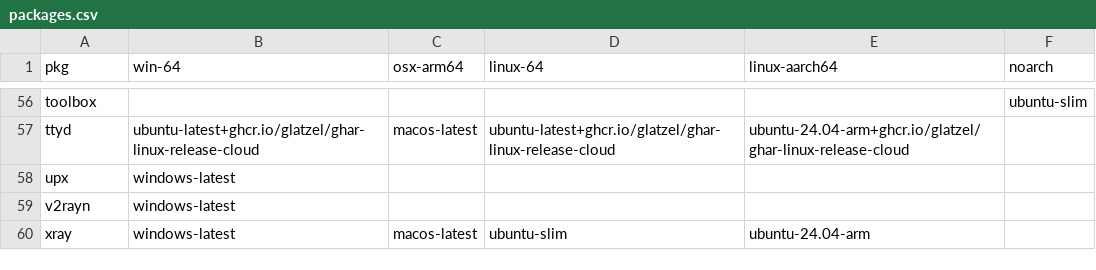
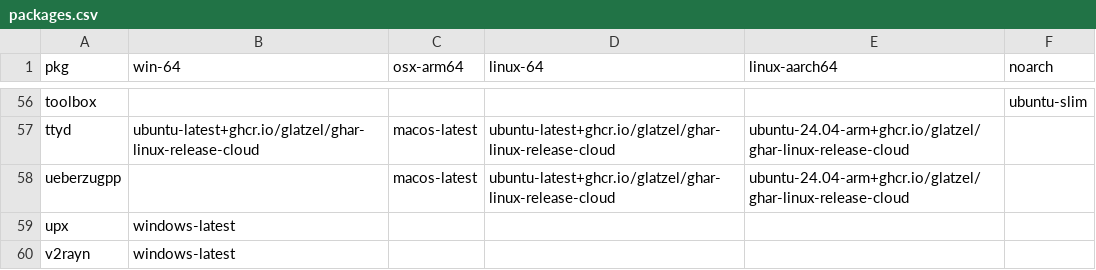
Before and after one commit to Glatzel/demon-forge, a CSV file: packages.csv, drawn as a sheet; only a part is shown, gaps mark what is left out; the shorter side is filled out with more unchanged rows; the diff names each change by its address in the sheet, - before the commit and + after, or states it on an @@ line.

Commit message:
feat: add ueberzugpp (#790)
Co-authored-by: pre-commit-ci-lite[bot] <117423508+pre-commit-ci-lite[bot]@users.noreply.github.com>

```diff
--- a/packages.csv
+++ b/packages.csv
+row 58: ueberzugpp |  | macos-latest | ubuntu-latest+ghcr.io/glatzel/ghar-linux-release-cloud | ubuntu-24.04-arm+ghcr.io/glatzel/ghar-linux-release-cloud
```
Also changed, not shown: 3 other files.
